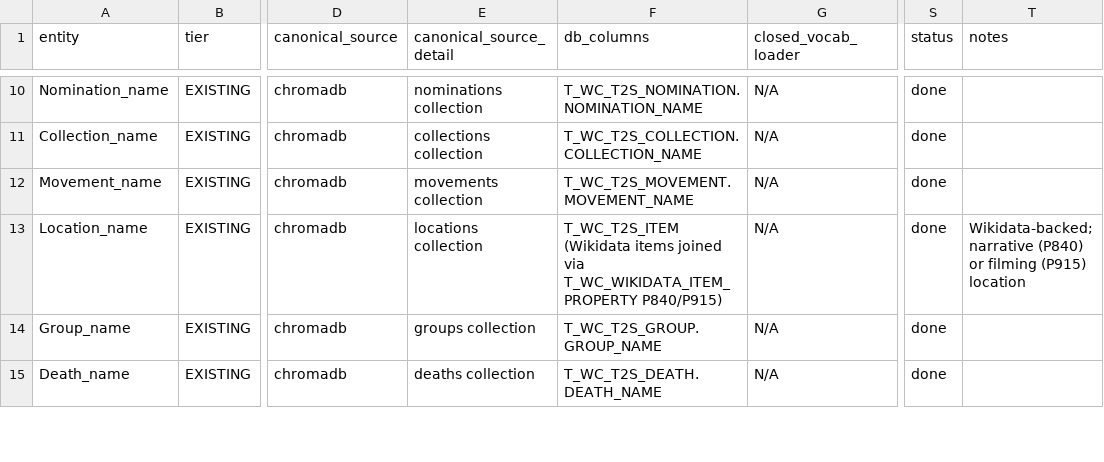
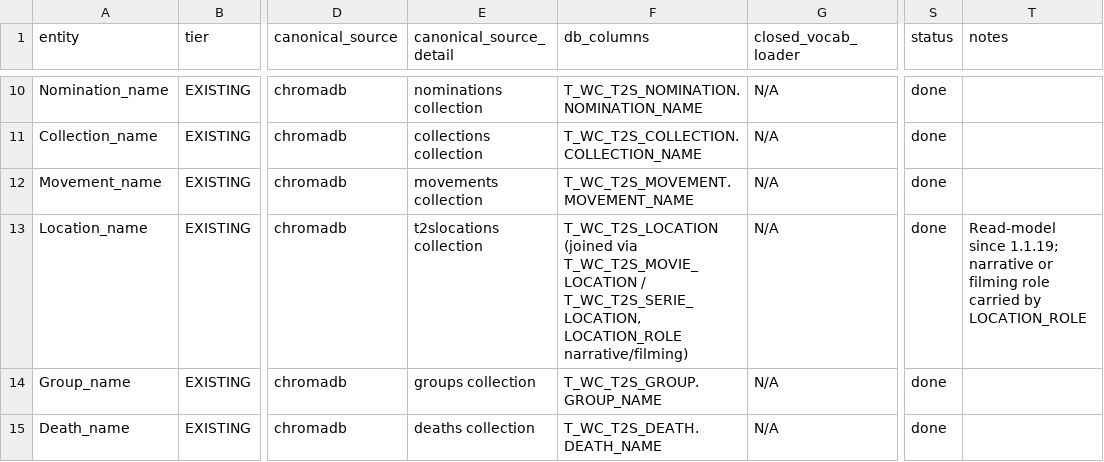
Before and after one commit to vaugouin/fastapi-text2sql, a CSV file: closed-vocab-entity-checklist.csv, drawn as a sheet; only a part is shown, gaps mark what is left out; the diff names each change by its address in the sheet, - before the commit and + after, or states it on an @@ line.

Commit message:
Locations read their own T2S read-model, keyed on an integer (-247)
Locations were the only entity family without a read-model, so every location
question crossed the Wikidata tables by necessity rather than by choice: of the
61 cached SQL rows served under 1.1.18 that read the flat table, 55 were
locations. TMDB-MOVIE-PREPROCESS-014 built T_WC_T2S_LOCATION and its two
junctions, and EMBEDDING-UPDATE-005 the t2slocations collection keyed on
ID_LOCATION; this is the API side of the same move.

The /locations route takes ID_LOCATION instead of a Wikidata Q-id, a clean break
decided on 2026-09-11 since every client is inside the stack, and returns
LOCATION_ROLE ('narrative' / 'filming') where it used to return the raw property
code P840 / P915. The prompt is taught the same vocabulary: making the model
remember Wikidata codes is the mistake -238 corrected.

The answer-entity guard moves from ("ID_WIKIDATA", "T_WC_T2S_ITEM") to
("ID_LOCATION", "T_WC_T2S_LOCATION"). This is the change that repairs the guard
rather than merely relocating it: the guard is a substring test on the SELECT
clause, and ID_WIKIDATA is carried by thirteen other tables, so a movie query
projecting T_WC_T2S_MOVIE.ID_WIKIDATA passed the location guard while a location
query projecting only ITEM_LABEL failed it. Both column exceptions that existed
because the prompt's Locations list carried the join-only ID_PROPERTY are gone,
and locations now follow the general case.

Entity resolution reads t2slocations with document_name_separator ": ", opened
with get_collection and never get_or_create_collection: that collection's HNSW
configuration is fixed at creation, so whoever creates it first decides it for
every reader. The old "locations" name leaves _collection_names for the same
reason, since leaving it would recreate the collection empty once
EMBEDDING-UPDATE-010 deletes it.

Also updated: the six location evaluations, whose refresh SQL still read the
legacy flat table the prompt forbids; the MCP tool and the database-scope
resource, which describe the schema a second time; and the Wikipedia route
verifier, where locations are now probed like every other low-id vocabulary.

min_fuzz_ratio stays at 71.8 and must be remeasured on the bench against the new
collection.

```diff
--- a/closed-vocab-entity-checklist.csv
+++ b/closed-vocab-entity-checklist.csv
-E13 (canonical_source_detail): locations collection
+E13 (canonical_source_detail): t2slocations collection
-F13 (db_columns): T_WC_T2S_ITEM (Wikidata items joined via T_WC_WIKIDATA_ITEM_PROPERTY P840/P915)
+F13 (db_columns): T_WC_T2S_LOCATION (joined via T_WC_T2S_MOVIE_LOCATION / T_WC_T2S_SERIE_LOCATION, LOCATION_ROLE narrative/filming)
-T13 (notes): Wikidata-backed; narrative (P840) or filming (P915) location
+T13 (notes): Read-model since 1.1.19; narrative or filming role carried by LOCATION_ROLE
```
Also changed, not shown: 16 other files.
